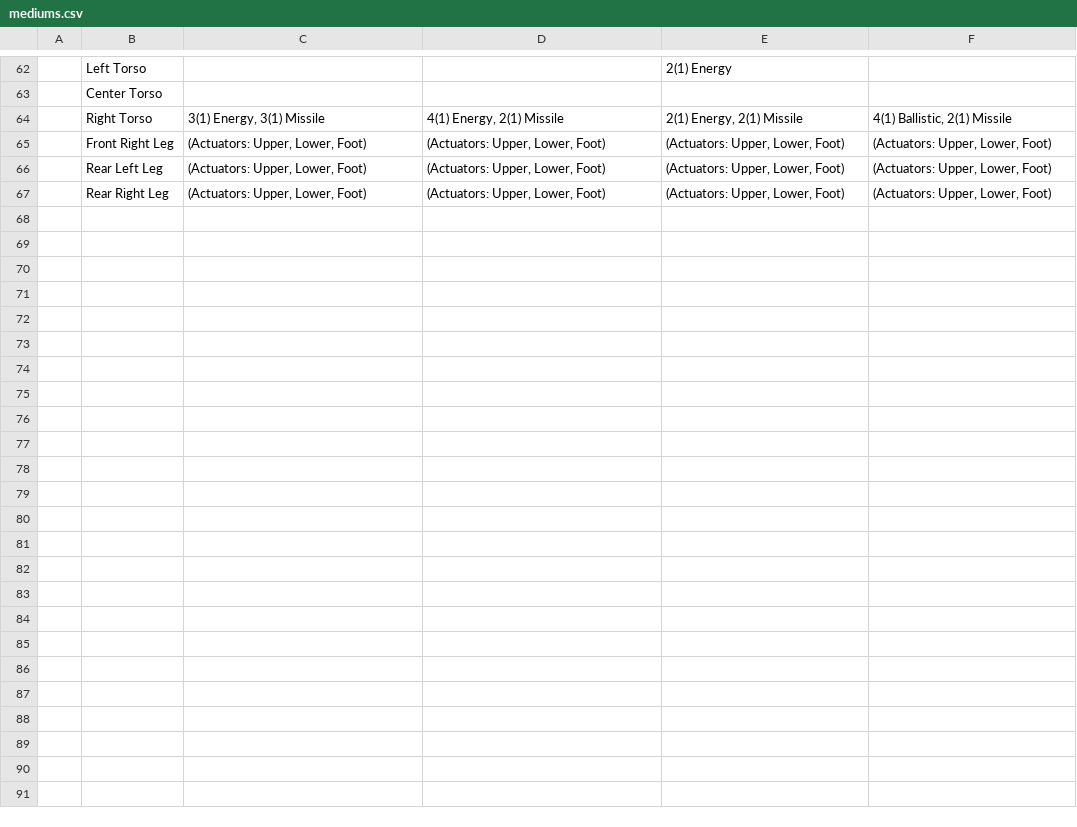
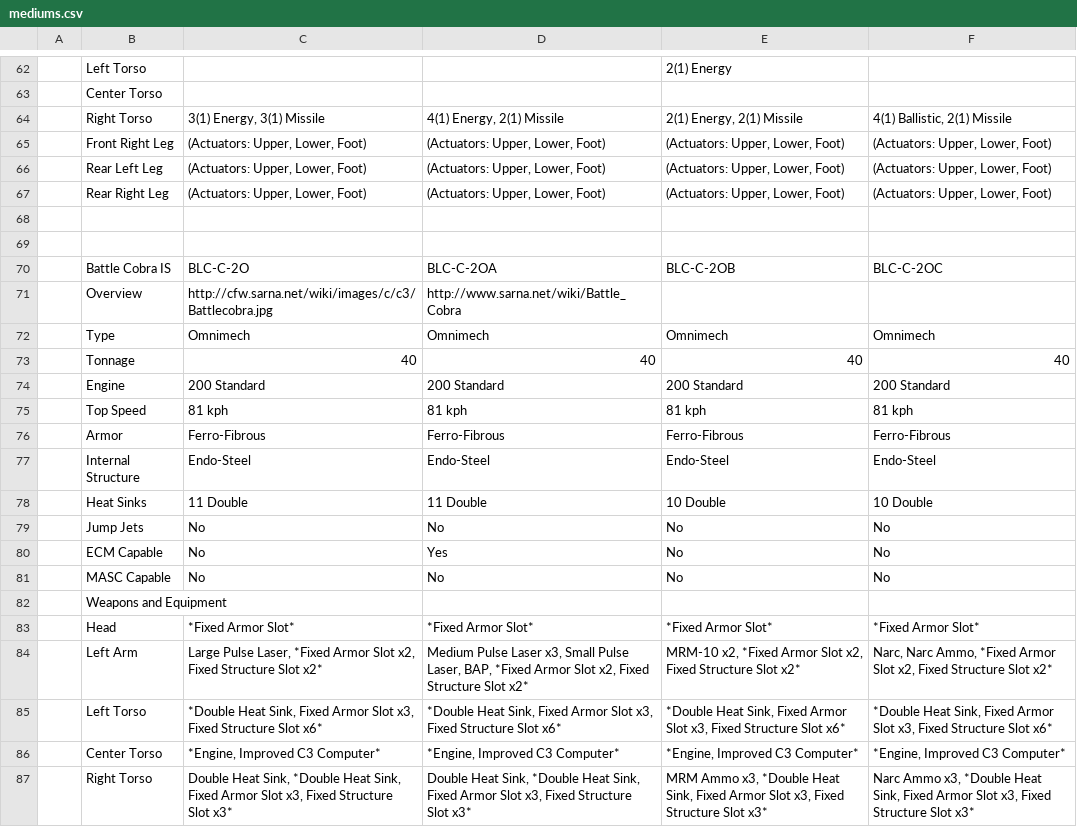
Before and after one commit to mykepantera/mykepantera, a CSV file: mediums.csv, drawn as a sheet; only a part is shown, gaps mark what is left out; the diff covers the shown part only.

```diff
--- a/mediums.csv
+++ b/mediums.csv
@@ -67 +67,21 @@
 ,Rear Right Leg,"(Actuators: Upper, Lower, Foot)","(Actuators: Upper, Lower, Foot)","(Actuators: Upper, Lower, Foot)","(Actuators: Upper, Lower, Foot)"
+,,,,,
+,,,,,
+,Battle Cobra IS,BLC-C-2O,BLC-C-2OA,BLC-C-2OB,BLC-C-2OC
+,Overview,http://cfw.sarna.net/wiki/images/c/c3/Battlecobra.jpg,http://www.sarna.net/wiki/Battle_Cobra,,
+,Type,Omnimech,Omnimech,Omnimech,Omnimech
+,Tonnage,40,40,40,40
+,Engine,200 Standard,200 Standard,200 Standard,200 Standard
+,Top Speed,81 kph,81 kph,81 kph,81 kph
+,Armor,Ferro-Fibrous,Ferro-Fibrous,Ferro-Fibrous,Ferro-Fibrous
+,Internal Structure,Endo-Steel,Endo-Steel,Endo-Steel,Endo-Steel
+,Heat Sinks,11 Double,11 Double,10 Double,10 Double
+,Jump Jets,No,No,No,No
+,ECM Capable,No,Yes,No,No
+,MASC Capable,No,No,No,No
+,Weapons and Equipment,,,,
+,Head,*Fixed Armor Slot*,*Fixed Armor Slot*,*Fixed Armor Slot*,*Fixed Armor Slot*
+,Left Arm,"Large Pulse Laser, *Fixed Armor Slot x2, Fixed Structure Slot x2*","Medium Pulse Laser x3, Small Pulse Laser, BAP, *Fixed Armor Slot x2, Fixed Structure Slot x2*","MRM-10 x2, *Fixed Armor Slot x2, Fixed Structure Slot x2*","Narc, Narc Ammo, *Fixed Armor Slot x2, Fixed Structure Slot x2*"
+,Left Torso,"*Double Heat Sink, Fixed Armor Slot x3, Fixed Structure Slot x6*","*Double Heat Sink, Fixed Armor Slot x3, Fixed Structure Slot x6*","*Double Heat Sink, Fixed Armor Slot x3, Fixed Structure Slot x6*","*Double Heat Sink, Fixed Armor Slot x3, Fixed Structure Slot x6*"
+,Center Torso,"*Engine, Improved C3 Computer*","*Engine, Improved C3 Computer*","*Engine, Improved C3 Computer*","*Engine, Improved C3 Computer*"
+,Right Torso,"Double Heat Sink, *Double Heat Sink, Fixed Armor Slot x3, Fixed Structure Slot x3*","Double Heat Sink, *Double Heat Sink, Fixed Armor Slot x3, Fixed Structure Slot x3*","MRM Ammo x3, *Double Heat Sink, Fixed Armor Slot x3, Fixed Structure Slot x3*","Narc Ammo x3, *Double Heat Sink, Fixed Armor Slot x3, Fixed Structure Slot x3*"
```
Also changed, not shown: 10 added rows elsewhere in this file, clights.csv, 10 other files.
